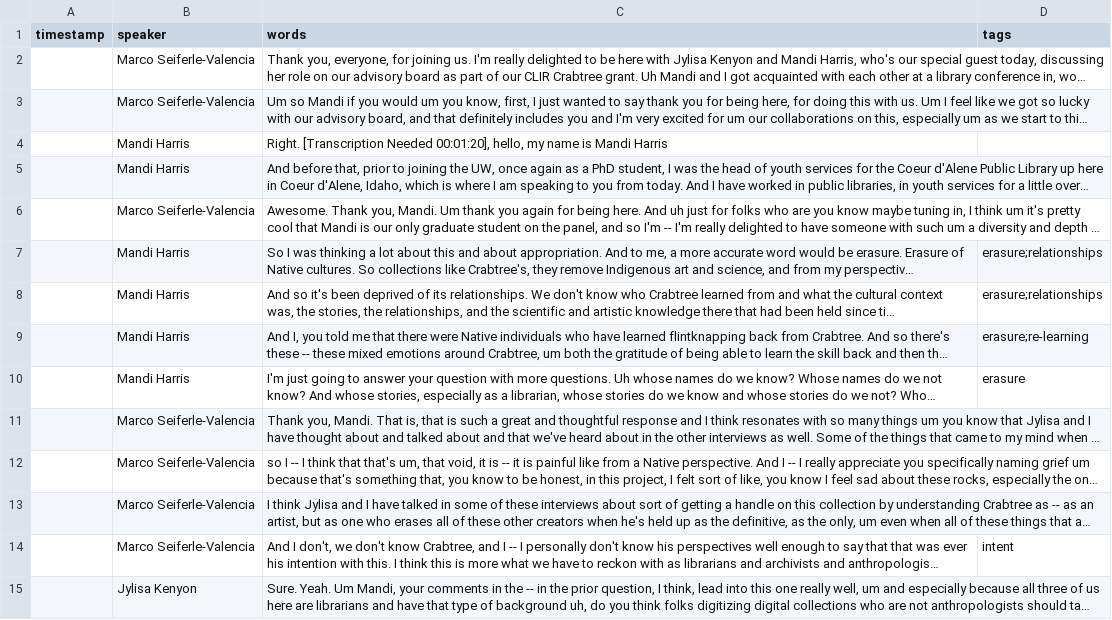
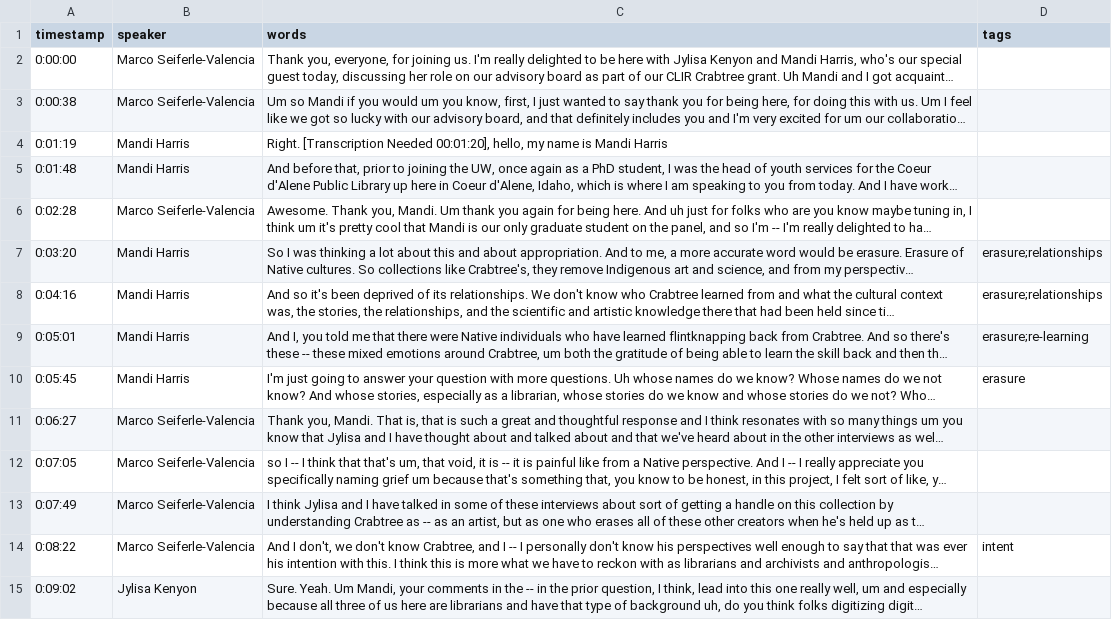
Before and after one commit to jylisadoney/CLIR-AB-Transcripts, a CSV file: _data/transcripts/harris_mandi.csv, drawn as a sheet; only a part is shown; long unchanged cells end in …; the diff covers the shown part only; the diff names each change by its address in the sheet, - before the commit and + after, or states it on an @@ line.

Commit message:
Add files via upload

```diff
--- a/_data/transcripts/harris_mandi.csv
+++ b/_data/transcripts/harris_mandi.csv
-A2 (timestamp): (empty)
+A2 (timestamp): 0:00:00
-A3 (timestamp): (empty)
+A3 (timestamp): 0:00:38
-A4 (timestamp): (empty)
+A4 (timestamp): 0:01:19
-A5 (timestamp): (empty)
+A5 (timestamp): 0:01:48
-A6 (timestamp): (empty)
+A6 (timestamp): 0:02:28
-A7 (timestamp): (empty)
+A7 (timestamp): 0:03:20
-A8 (timestamp): (empty)
+A8 (timestamp): 0:04:16
-A9 (timestamp): (empty)
+A9 (timestamp): 0:05:01
-A10 (timestamp): (empty)
+A10 (timestamp): 0:05:45
-A11 (timestamp): (empty)
+A11 (timestamp): 0:06:27
-A12 (timestamp): (empty)
+A12 (timestamp): 0:07:05
-A13 (timestamp): (empty)
+A13 (timestamp): 0:07:49
-A14 (timestamp): (empty)
+A14 (timestamp): 0:08:22
-A15 (timestamp): (empty)
+A15 (timestamp): 0:09:02
```
Also changed, not shown: 75 edited cells elsewhere in this file.
